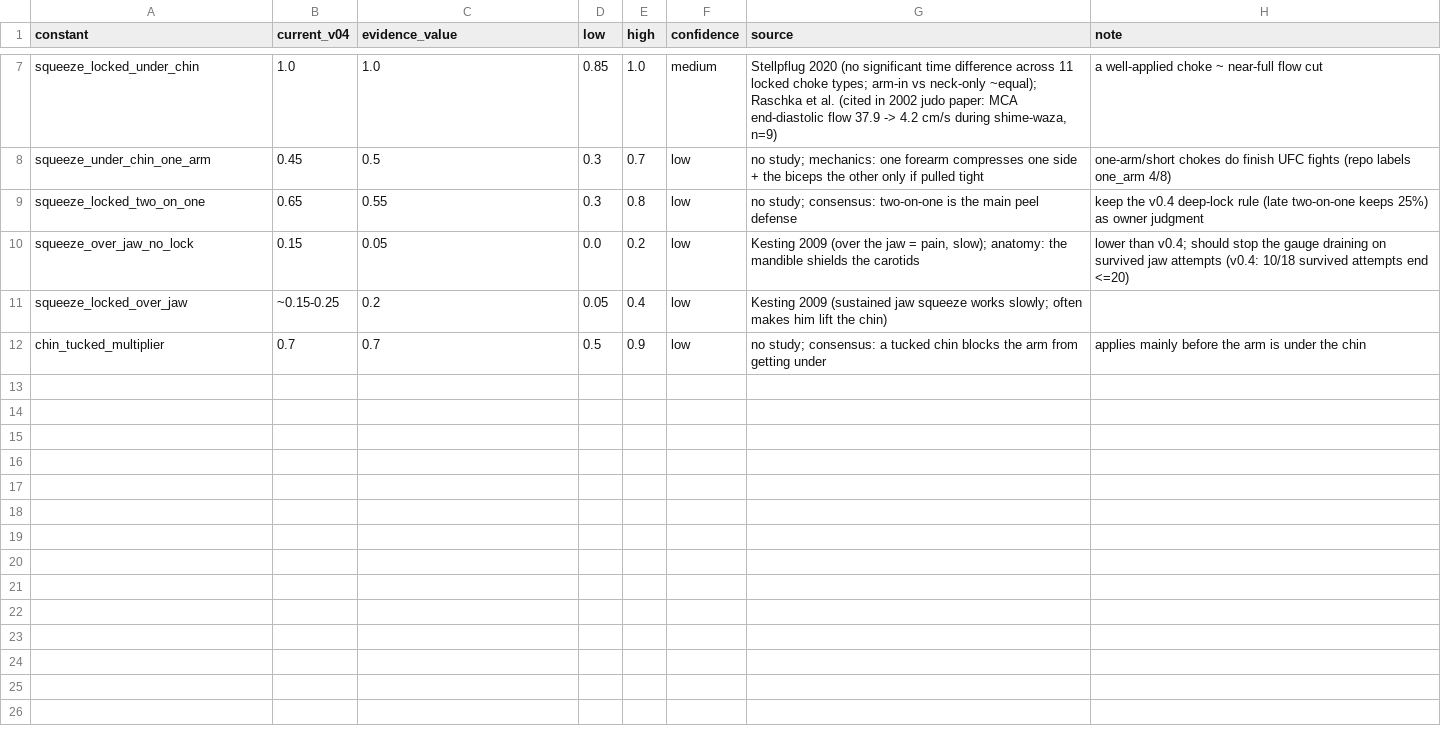
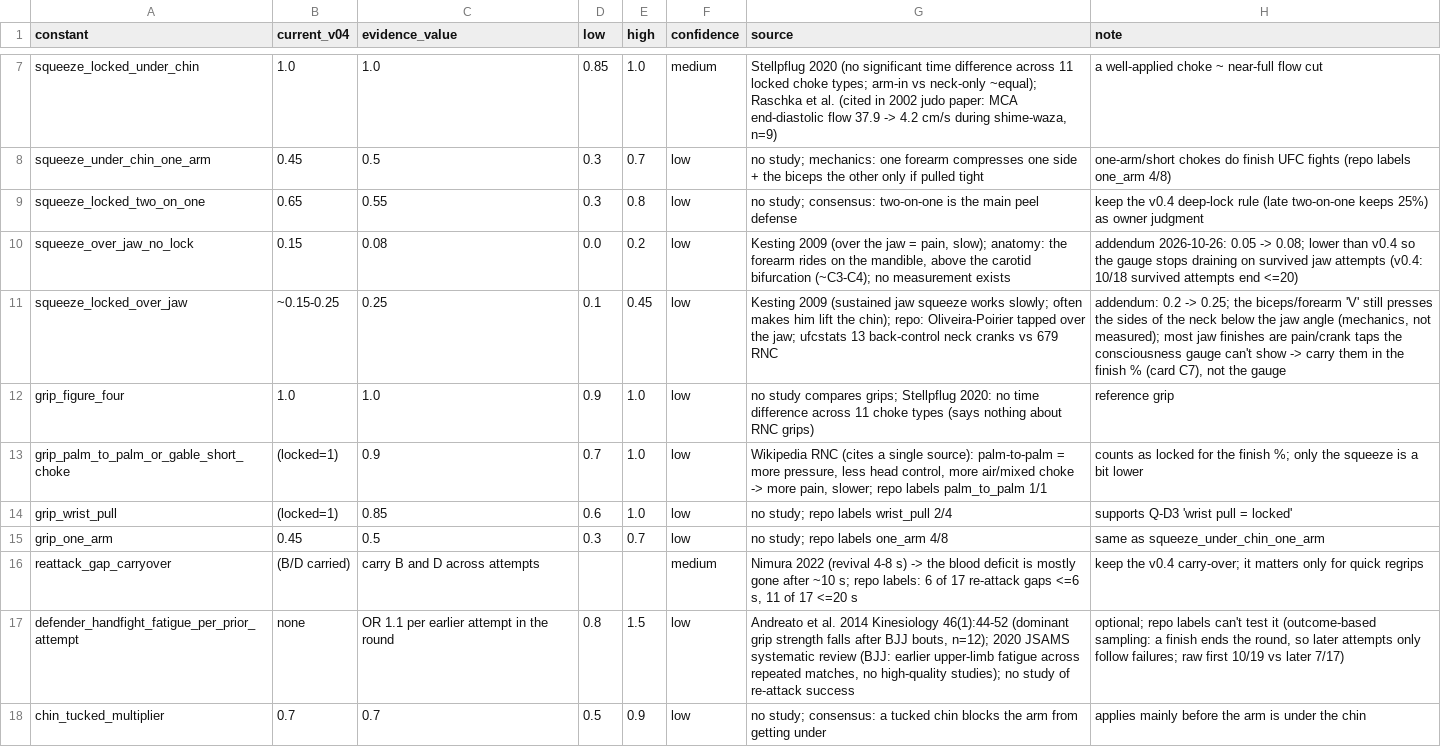
Before and after one commit to NathanielBierig/RNCV, a CSV file: research/priors_evidence/gauge_evidence.csv, drawn as a sheet; only a part is shown, gaps mark what is left out.

```diff
--- a/research/priors_evidence/gauge_evidence.csv
+++ b/research/priors_evidence/gauge_evidence.csv
@@ -9,4 +9,10 @@ squeeze_under_chin_one_arm,0.45,0.5,0.3,0.7,low,"no study; mechanics: one forear
 squeeze_locked_two_on_one,0.65,0.55,0.3,0.8,low,"no study; consensus: two-on-one is the main peel defense",keep the v0.4 deep-lock rule (late two-on-one keeps 25%) as owner judgment
-squeeze_over_jaw_no_lock,0.15,0.05,0.0,0.2,low,"Kesting 2009 (over the jaw = pain, slow); anatomy: the mandible shields the carotids",lower than v0.4; should stop the gauge draining on survived jaw attempts (v0.4: 10/18 survived attempts end <=20)
-squeeze_locked_over_jaw,~0.15-0.25,0.2,0.05,0.4,low,Kesting 2009 (sustained jaw squeeze works slowly; often makes him lift the chin),
+squeeze_over_jaw_no_lock,0.15,0.08,0.0,0.2,low,"Kesting 2009 (over the jaw = pain, slow); anatomy: the forearm rides on the mandible, above the carotid bifurcation (~C3-C4); no measurement exists","addendum 2026-10-26: 0.05 -> 0.08; lower than v0.4 so the gauge stops draining on survived jaw attempts (v0.4: 10/18 survived attempts end <=20)"
+squeeze_locked_over_jaw,~0.15-0.25,0.25,0.1,0.45,low,"Kesting 2009 (sustained jaw squeeze works slowly; often makes him lift the chin); repo: Oliveira-Poirier tapped over the jaw; ufcstats 13 back-control neck cranks vs 679 RNC","addendum: 0.2 -> 0.25; the biceps/forearm 'V' still presses the sides of the neck below the jaw angle (mechanics, not measured); most jaw finishes are pain/crank taps the consciousness gauge can't show -> carry them in the finish % (card C7), not the gauge"
+grip_figure_four,1.0,1.0,0.9,1.0,low,"no study compares grips; Stellpflug 2020: no time difference across 11 choke types (says nothing about RNC grips)",reference grip
+grip_palm_to_palm_or_gable_short_choke,(locked=1),0.9,0.7,1.0,low,"Wikipedia RNC (cites a single source): palm-to-palm = more pressure, less head control, more air/mixed choke -> more pain, slower; repo labels palm_to_palm 1/1",counts as locked for the finish %; only the squeeze is a bit lower
+grip_wrist_pull,(locked=1),0.85,0.6,1.0,low,"no study; repo labels wrist_pull 2/4",supports Q-D3 'wrist pull = locked'
+grip_one_arm,0.45,0.5,0.3,0.7,low,"no study; repo labels one_arm 4/8",same as squeeze_under_chin_one_arm
+reattack_gap_carryover,(B/D carried),carry B and D across attempts,,,medium,"Nimura 2022 (revival 4-8 s) -> the blood deficit is mostly gone after ~10 s; repo labels: 6 of 17 re-attack gaps <=6 s, 11 of 17 <=20 s","keep the v0.4 carry-over; it matters only for quick regrips"
+defender_handfight_fatigue_per_prior_attempt,none,OR 1.1 per earlier attempt in the round,0.8,1.5,low,"Andreato et al. 2014 Kinesiology 46(1):44-52 (dominant grip strength falls after BJJ bouts, n=12); 2020 JSAMS systematic review (BJJ: earlier upper-limb fatigue across repeated matches, no high-quality studies); no study of re-attack success","optional; repo labels can't test it (outcome-based sampling: a finish ends the round, so later attempts only follow failures; raw first 10/19 vs later 7/17)"
 chin_tucked_multiplier,0.7,0.7,0.5,0.9,low,no study; consensus: a tucked chin blocks the arm from getting under,applies mainly before the arm is under the chin
```
Also changed, not shown: research/priors_evidence/priors_evidence.csv, 2 other files.
